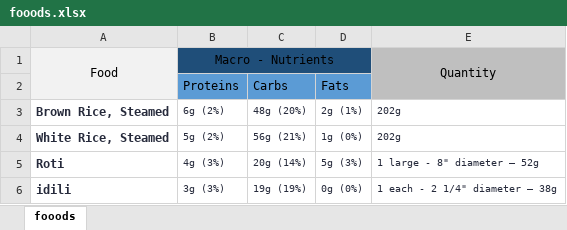
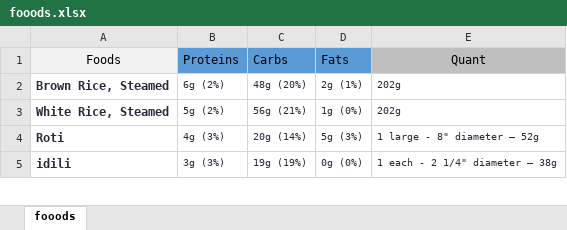
Before and after one commit to hvijay31/Diet, an Excel workbook: fooods.xlsx, sheet fooods, drawn as a sheet; only a part is shown; values as stored, in another font and other column widths than the file's, no borders; removed rows and columns are numbered as before the commit, all else as after; the diff names each change by its address in the sheet, - before the commit and + after, or states it on an @@ line.

Commit message:
Add files via upload

```diff
--- a/fooods.xlsx (sheet fooods)
+++ b/fooods.xlsx (sheet fooods)
-row 1: Food | Macro - Nutrients |  |  | Quantity
-A1: (empty)
+A1: Foods
-E1: (empty)
+E1: Quant
```
